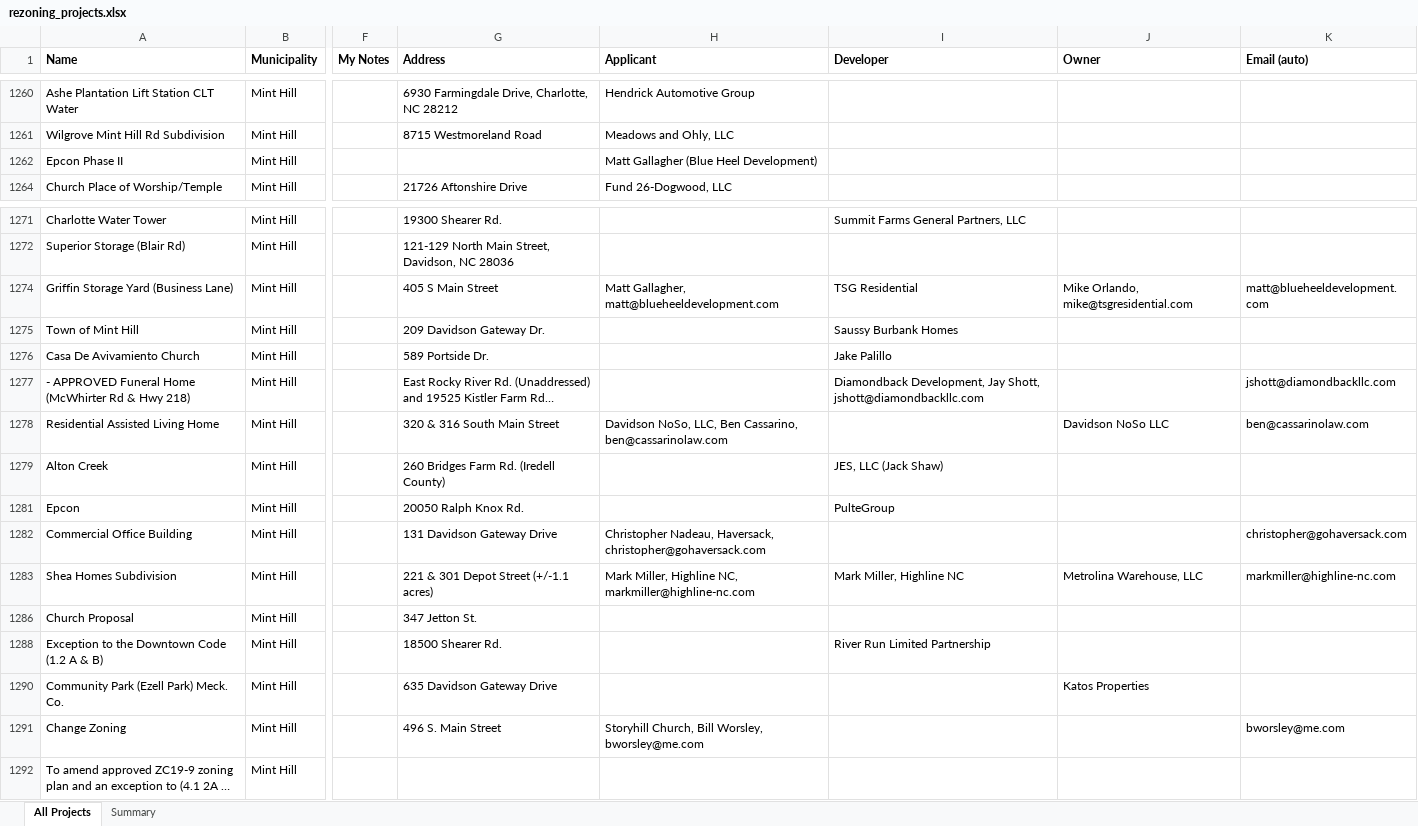
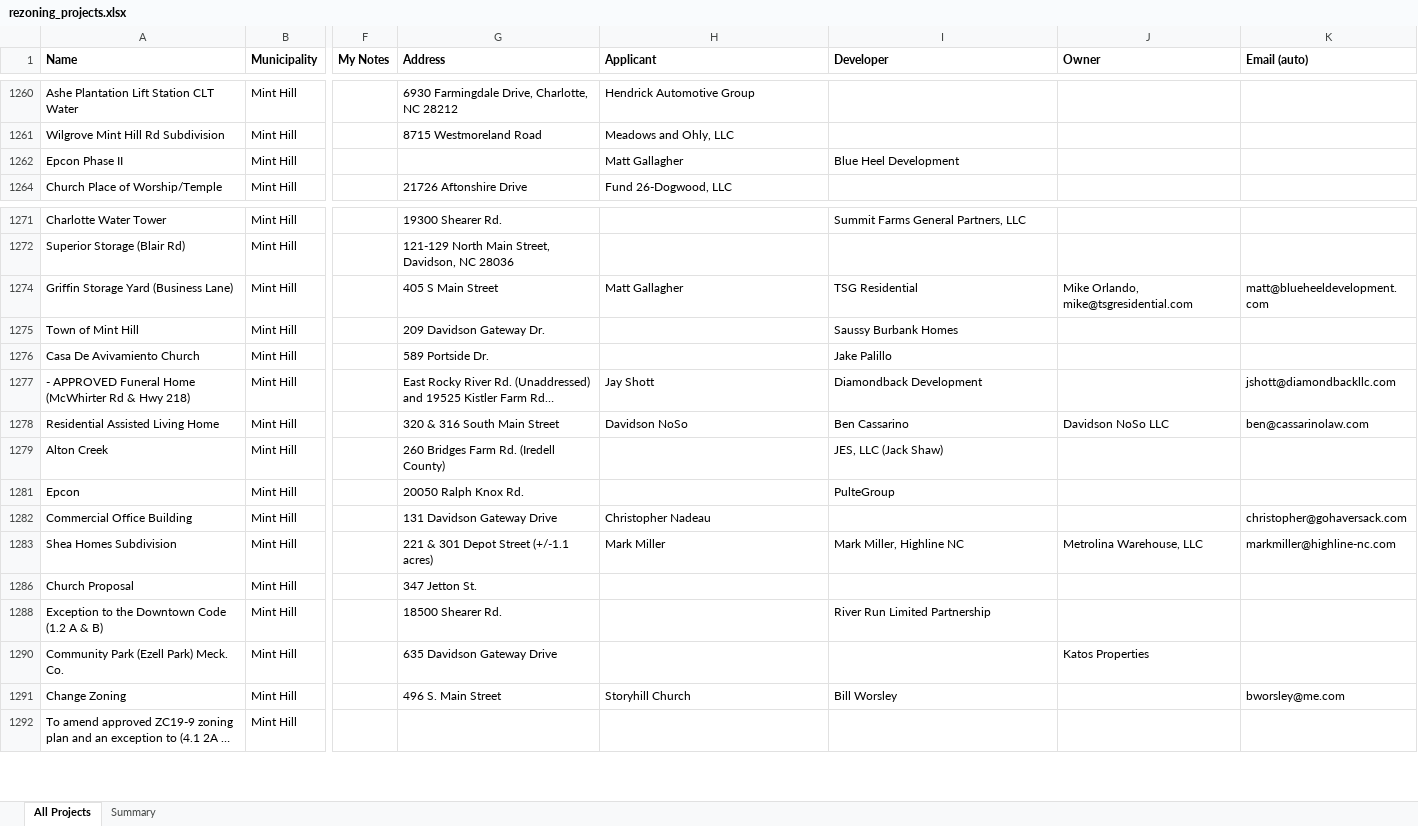
Before and after one commit to bpetrillo/Rezoning_lead_generator, an Excel workbook: backups/rezoning_projects.xlsx, sheet All Projects, drawn as a sheet; only a part is shown, gaps mark what is left out; long unchanged cells end in …; values as stored, in another font and other column widths than the file's, no borders; the diff names each change by its address in the sheet, - before the commit and + after, or states it on an @@ line.

```diff
--- a/backups/rezoning_projects.xlsx (sheet All Projects)
+++ b/backups/rezoning_projects.xlsx (sheet All Projects)
-H1262 (Applicant): Matt Gallagher (Blue Heel Development)
+H1262 (Applicant): Matt Gallagher
-I1262 (Developer): (empty)
+I1262 (Developer): Blue Heel Development
-H1274 (Applicant): Matt Gallagher, matt@blueheeldevelopment.com
+H1274 (Applicant): Matt Gallagher
-H1277 (Applicant): (empty)
+H1277 (Applicant): Jay Shott
-I1277 (Developer): Diamondback Development, Jay Shott, jshott@diamondbackllc.com
+I1277 (Developer): Diamondback Development
-H1278 (Applicant): Davidson NoSo, LLC, Ben Cassarino, ben@cassarinolaw.com
+H1278 (Applicant): Davidson NoSo
-I1278 (Developer): (empty)
+I1278 (Developer): Ben Cassarino
-H1282 (Applicant): Christopher Nadeau, Haversack, christopher@gohaversack.com
+H1282 (Applicant): Christopher Nadeau
-H1283 (Applicant): Mark Miller, Highline NC, markmiller@highline-nc.com
+H1283 (Applicant): Mark Miller
-H1291 (Applicant): Storyhill Church, Bill Worsley, bworsley@me.com
+H1291 (Applicant): Storyhill Church
-I1291 (Developer): (empty)
+I1291 (Developer): Bill Worsley
```
Also changed, not shown: 2 other files.
